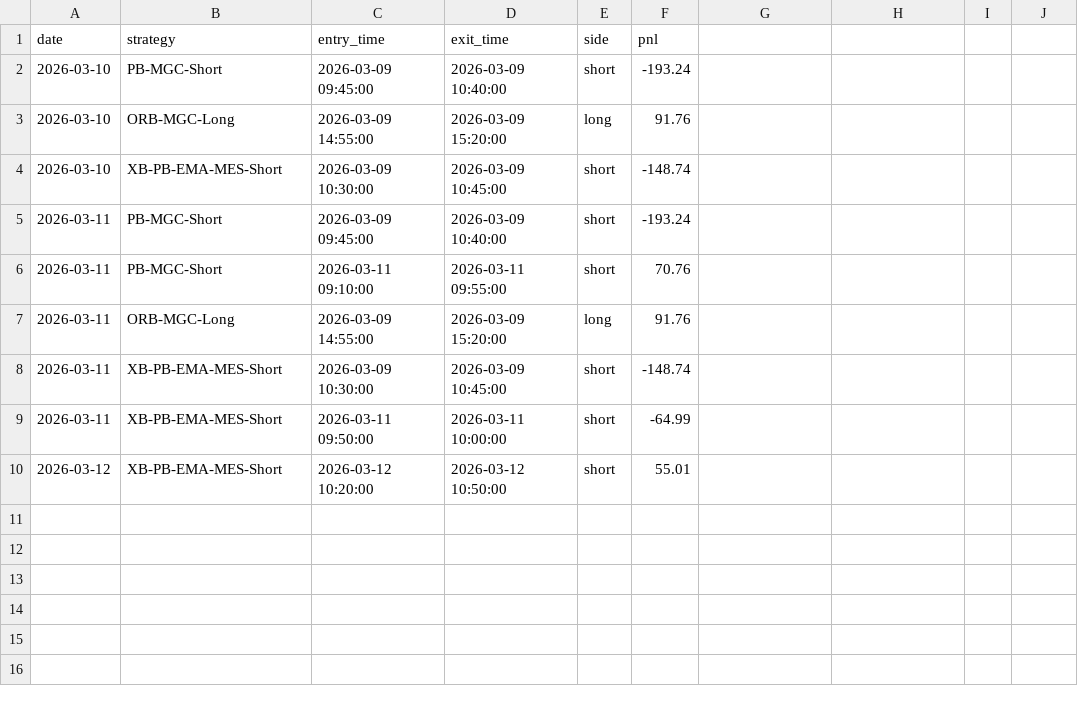
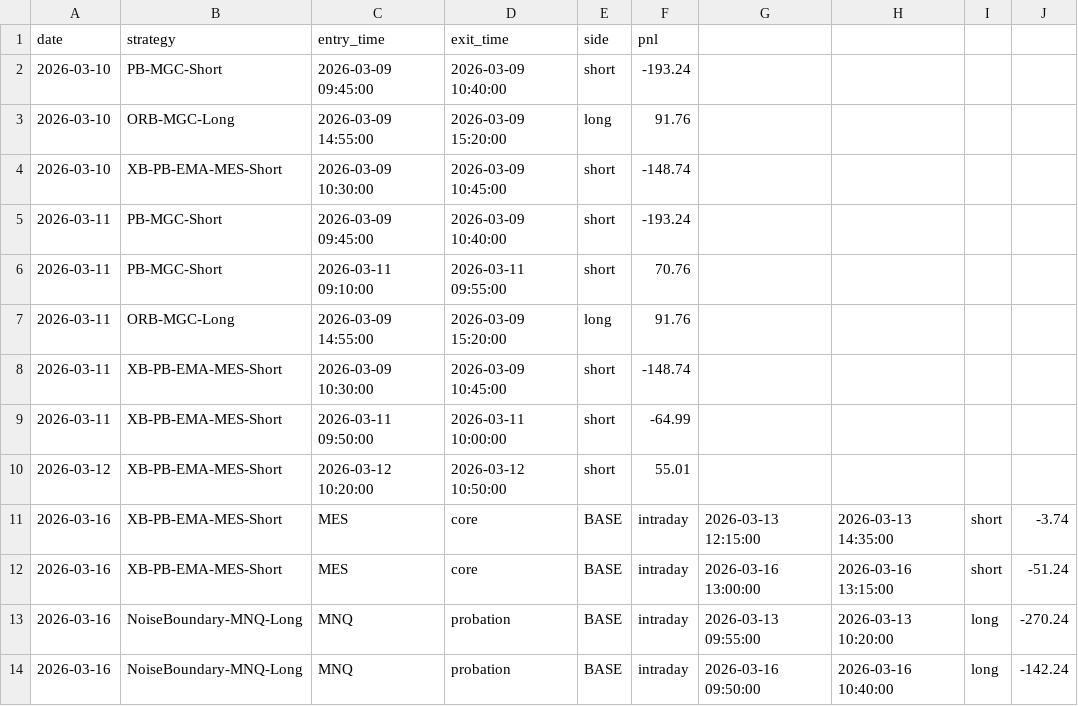
Before and after one commit to DexWilder/algo-lab, a CSV file: logs/trade_log.csv, drawn as a sheet.

```diff
--- a/logs/trade_log.csv
+++ b/logs/trade_log.csv
@@ -10 +10,5 @@ date,strategy,entry_time,exit_time,side,pnl
 2026-03-12,XB-PB-EMA-MES-Short,2026-03-12 10:20:00,2026-03-12 10:50:00,short,55.01
+2026-03-16,XB-PB-EMA-MES-Short,MES,core,BASE,intraday,2026-03-13 12:15:00,2026-03-13 14:35:00,short,-3.74
+2026-03-16,XB-PB-EMA-MES-Short,MES,core,BASE,intraday,2026-03-16 13:00:00,2026-03-16 13:15:00,short,-51.24
+2026-03-16,NoiseBoundary-MNQ-Long,MNQ,probation,BASE,intraday,2026-03-13 09:55:00,2026-03-13 10:20:00,long,-270.24
+2026-03-16,NoiseBoundary-MNQ-Long,MNQ,probation,BASE,intraday,2026-03-16 09:50:00,2026-03-16 10:40:00,long,-142.24
```
Also changed, not shown: logs/daily_report.csv, logs/signal_log.csv, 7 other files.
